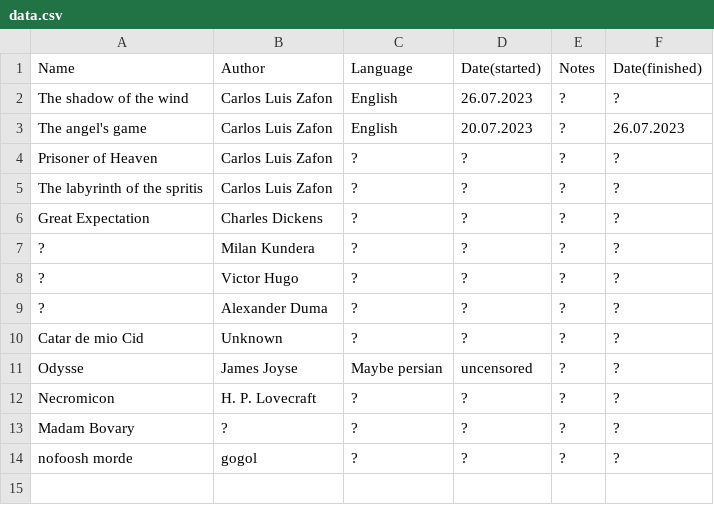
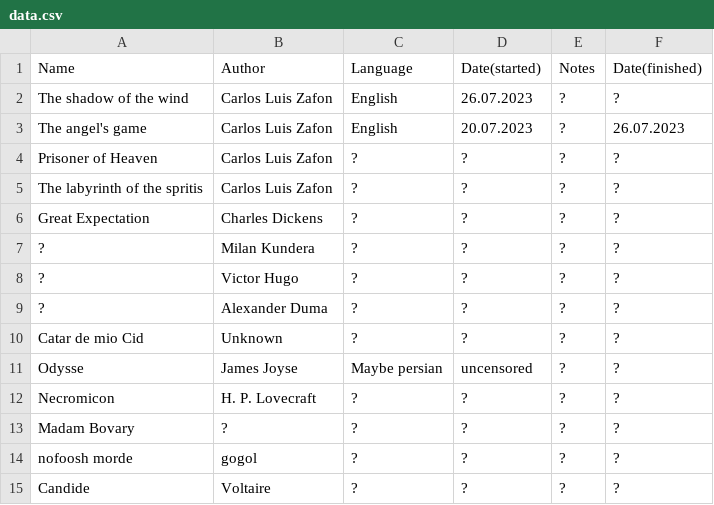
Before and after one commit to daastanha/daastanha.github.io, a CSV file: data.csv, drawn as a sheet; the diff names each change by its address in the sheet, - before the commit and + after, or states it on an @@ line.

Commit message:
Update data.csv

```diff
--- a/data.csv
+++ b/data.csv
+row 15: Candide | Voltaire | ? | ? | ? | ?
```
